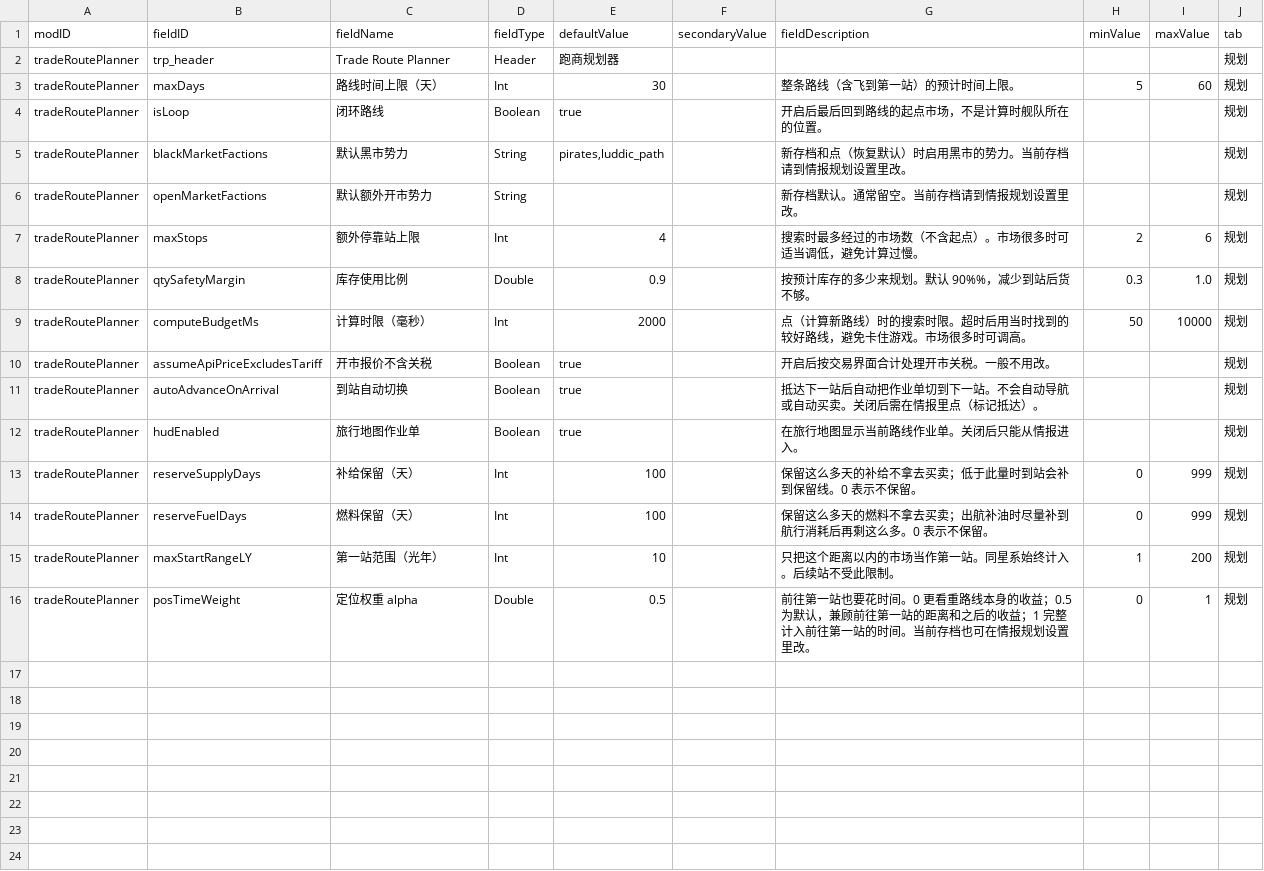
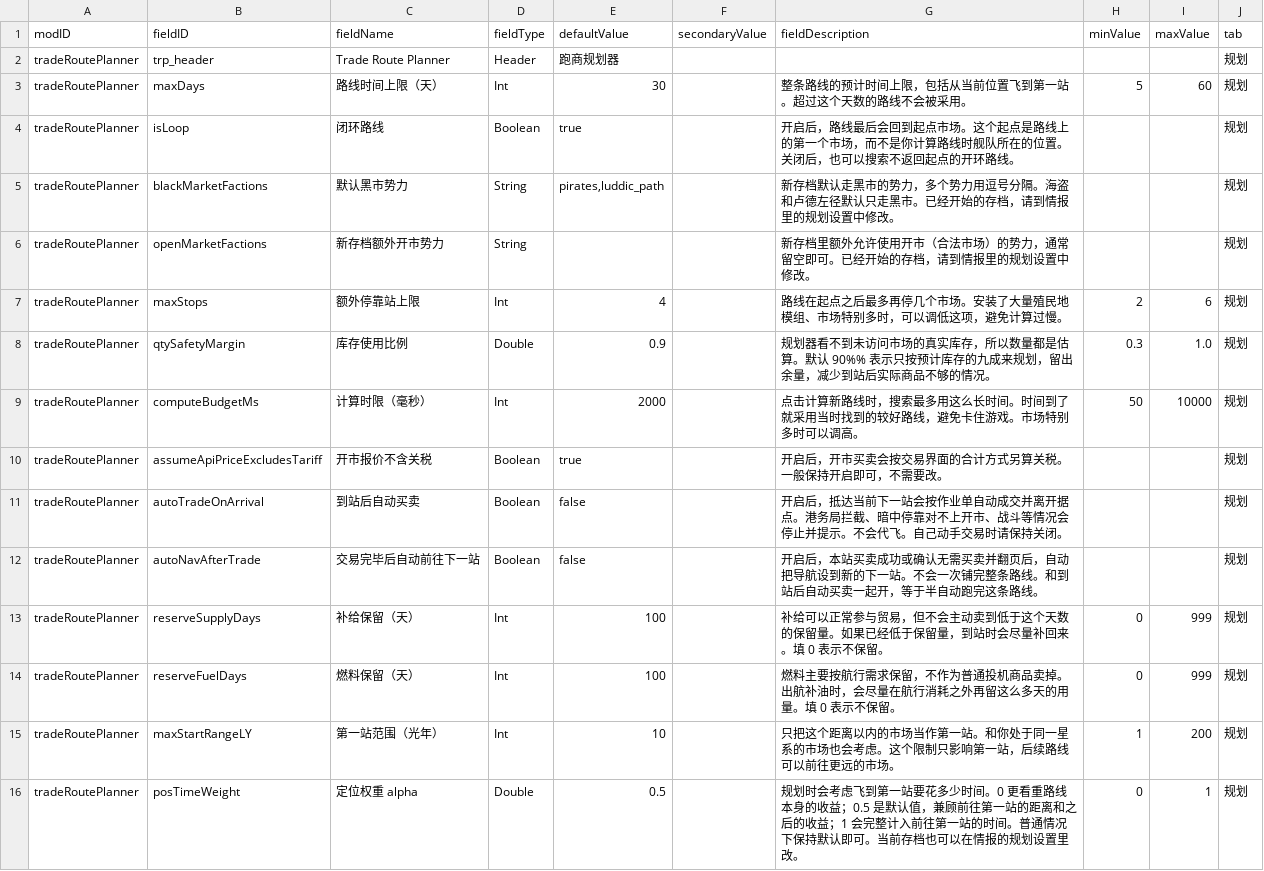
Before and after one commit to Redsparkfish/starsector-trade-route-planner, a CSV file: data/config/LunaSettings.csv, drawn as a sheet.

```diff
--- a/data/config/LunaSettings.csv
+++ b/data/config/LunaSettings.csv
@@ -2,15 +2,15 @@ modID,fieldID,fieldName,fieldType,defaultValue,secondaryValue,fieldDescription,m
 tradeRoutePlanner,trp_header,Trade Route Planner,Header,跑商规划器,,,,,规划
-tradeRoutePlanner,maxDays,路线时间上限（天）,Int,30,,"整条路线（含飞到第一站）的预计时间上限。",5,60,规划
-tradeRoutePlanner,isLoop,闭环路线,Boolean,true,,"开启后最后回到路线的起点市场，不是计算时舰队所在的位置。",,,规划
-tradeRoutePlanner,blackMarketFactions,默认黑市势力,String,"pirates,luddic_path",,"新存档和点（恢复默认）时启用黑市的势力。当前存档请到情报规划设置里改。",,,规划
-tradeRoutePlanner,openMarketFactions,默认额外开市势力,String,,,"新存档默认。通常留空。当前存档请到情报规划设置里改。",,,规划
-tradeRoutePlanner,maxStops,额外停靠站上限,Int,4,,"搜索时最多经过的市场数（不含起点）。市场很多时可适当调低，避免计算过慢。",2,6,规划
-tradeRoutePlanner,qtySafetyMargin,库存使用比例,Double,0.9,,"按预计库存的多少来规划。默认 90%%，减少到站后货不够。",0.3,1.0,规划
-tradeRoutePlanner,computeBudgetMs,计算时限（毫秒）,Int,2000,,"点（计算新路线）时的搜索时限。超时后用当时找到的较好路线，避免卡住游戏。市场很多时可调高。",50,10000,规划
-tradeRoutePlanner,assumeApiPriceExcludesTariff,开市报价不含关税,Boolean,true,,"开启后按交易界面合计处理开市关税。一般不用改。",,,规划
-tradeRoutePlanner,autoAdvanceOnArrival,到站自动切换,Boolean,true,,"抵达下一站后自动把作业单切到下一站。不会自动导航或自动买卖。关闭后需在情报里点（标记抵达）。",,,规划
-tradeRoutePlanner,hudEnabled,旅行地图作业单,Boolean,true,,"在旅行地图显示当前路线作业单。关闭后只能从情报进入。",,,规划
-tradeRoutePlanner,reserveSupplyDays,补给保留（天）,Int,100,,"保留这么多天的补给不拿去买卖；低于此量时到站会补到保留线。0 表示不保留。",0,999,规划
-tradeRoutePlanner,reserveFuelDays,燃料保留（天）,Int,100,,"保留这么多天的燃料不拿去买卖；出航补油时尽量补到航行消耗后再剩这么多。0 表示不保留。",0,999,规划
-tradeRoutePlanner,maxStartRangeLY,第一站范围（光年）,Int,10,,"只把这个距离以内的市场当作第一站。同星系始终计入。后续站不受此限制。",1,200,规划
-tradeRoutePlanner,posTimeWeight,定位权重 alpha,Double,0.5,,"前往第一站也要花时间。0 更看重路线本身的收益；0.5 为默认，兼顾前往第一站的距离和之后的收益；1 完整计入前往第一站的时间。当前存档也可在情报规划设置里改。",0,1,规划
+tradeRoutePlanner,maxDays,路线时间上限（天）,Int,30,,"整条路线的预计时间上限，包括从当前位置飞到第一站。超过这个天数的路线不会被采用。",5,60,规划
+tradeRoutePlanner,isLoop,闭环路线,Boolean,true,,"开启后，路线最后会回到起点市场。这个起点是路线上的第一个市场，而不是你计算路线时舰队所在的位置。关闭后，也可以搜索不返回起点的开环路线。",,,规划
+tradeRoutePlanner,blackMarketFactions,默认黑市势力,String,"pirates,luddic_path",,"新存档默认走黑市的势力，多个势力用逗号分隔。海盗和卢德左径默认只走黑市。已经开始的存档，请到情报里的规划设置中修改。",,,规划
+tradeRoutePlanner,openMarketFactions,新存档额外开市势力,String,,,"新存档里额外允许使用开市（合法市场）的势力，通常留空即可。已经开始的存档，请到情报里的规划设置中修改。",,,规划
+tradeRoutePlanner,maxStops,额外停靠站上限,Int,4,,"路线在起点之后最多再停几个市场。安装了大量殖民地模组、市场特别多时，可以调低这项，避免计算过慢。",2,6,规划
+tradeRoutePlanner,qtySafetyMargin,库存使用比例,Double,0.9,,"规划器看不到未访问市场的真实库存，所以数量都是估算。默认 90%% 表示只按预计库存的九成来规划，留出余量，减少到站后实际商品不够的情况。",0.3,1.0,规划
+tradeRoutePlanner,computeBudgetMs,计算时限（毫秒）,Int,2000,,"点击计算新路线时，搜索最多用这么长时间。时间到了就采用当时找到的较好路线，避免卡住游戏。市场特别多时可以调高。",50,10000,规划
+tradeRoutePlanner,assumeApiPriceExcludesTariff,开市报价不含关税,Boolean,true,,"开启后，开市买卖会按交易界面的合计方式另算关税。一般保持开启即可，不需要改。",,,规划
+tradeRoutePlanner,autoTradeOnArrival,到站后自动买卖,Boolean,false,,"开启后，抵达当前下一站会按作业单自动成交并离开据点。港务局拦截、暗中停靠对不上开市、战斗等情况会停止并提示。不会代飞。自己动手交易时请保持关闭。",,,规划
+tradeRoutePlanner,autoNavAfterTrade,交易完毕后自动前往下一站,Boolean,false,,"开启后，本站买卖成功或确认无需买卖并翻页后，自动把导航设到新的下一站。不会一次铺完整条路线。和到站后自动买卖一起开，等于半自动跑完这条路线。",,,规划
+tradeRoutePlanner,reserveSupplyDays,补给保留（天）,Int,100,,"补给可以正常参与贸易，但不会主动卖到低于这个天数的保留量。如果已经低于保留量，到站时会尽量补回来。填 0 表示不保留。",0,999,规划
+tradeRoutePlanner,reserveFuelDays,燃料保留（天）,Int,100,,"燃料主要按航行需求保留，不作为普通投机商品卖掉。出航补油时，会尽量在航行消耗之外再留这么多天的用量。填 0 表示不保留。",0,999,规划
+tradeRoutePlanner,maxStartRangeLY,第一站范围（光年）,Int,10,,"只把这个距离以内的市场当作第一站。和你处于同一星系的市场也会考虑。这个限制只影响第一站，后续路线可以前往更远的市场。",1,200,规划
+tradeRoutePlanner,posTimeWeight,定位权重 alpha,Double,0.5,,"规划时会考虑飞到第一站要花多少时间。0 更看重路线本身的收益；0.5 是默认值，兼顾前往第一站的距离和之后的收益；1 会完整计入前往第一站的时间。普通情况下保持默认即可。当前存档也可以在情报的规划设置里改。",0,1,规划
```
Also changed, not shown: 12 other files.
